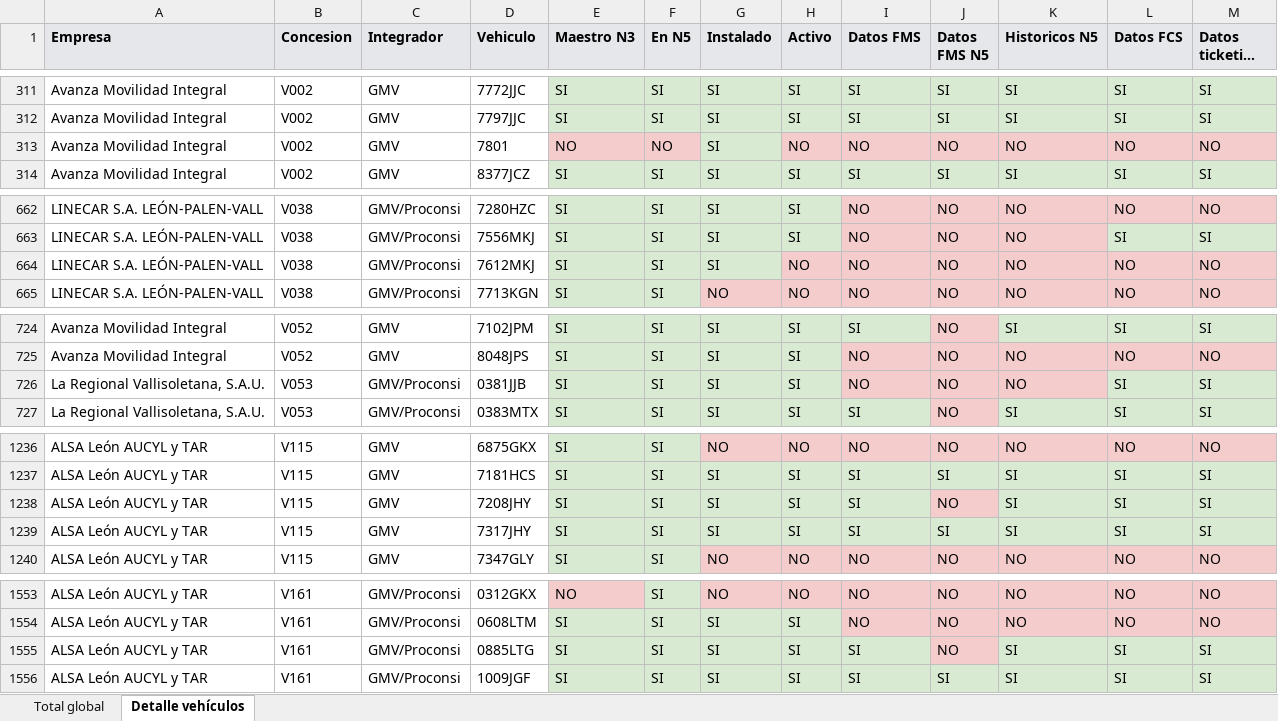
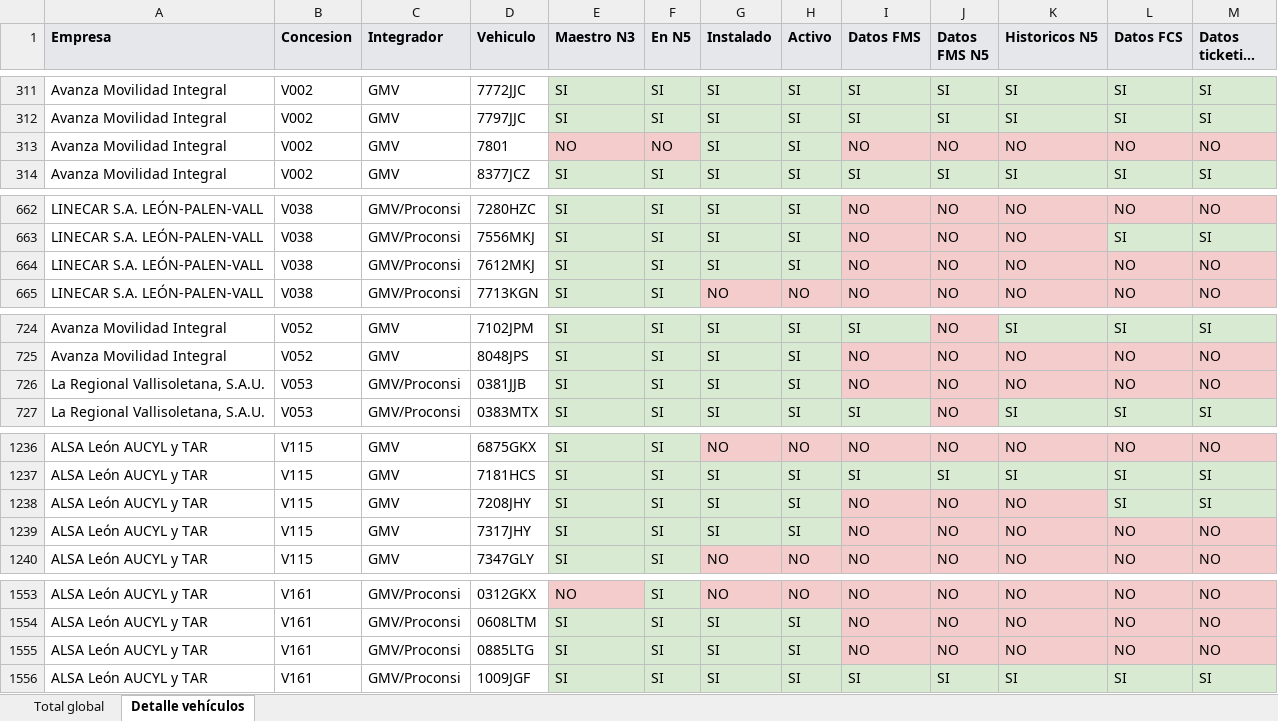
Before and after one commit to caumgmv/dashboard-jcyl, an Excel workbook: assets/mismatches-vehiculos.xlsx, sheet Detalle vehículos, drawn as a sheet; only a part is shown, gaps mark what is left out; long unchanged cells end in …; values as stored, in another font and other column widths than the file's, no borders; the diff covers the shown part only; the diff names each change by its address in the sheet, - before the commit and + after, or states it on an @@ line.

```diff
--- a/assets/mismatches-vehiculos.xlsx (sheet Detalle vehículos)
+++ b/assets/mismatches-vehiculos.xlsx (sheet Detalle vehículos)
-H313 (Activo): NO
+H313 (Activo): SI
-H313 fill: #F4CCCC
+H313 fill: #D9EAD3
-H664 (Activo): NO
+H664 (Activo): SI
-H664 fill: #F4CCCC
+H664 fill: #D9EAD3
-L726 (Datos FCS): SI
+L726 (Datos FCS): NO
-L726:M726 fill: #D9EAD3
+L726:M726 fill: #F4CCCC
-M726 (Datos ticketing N5): SI
+M726 (Datos ticketing N5): NO
-I1238:I1239 (Datos FMS): SI
+I1238:I1239 (Datos FMS): NO
-I1238 fill: #D9EAD3
+I1238 fill: #F4CCCC
-K1238:K1239 (Historicos N5): SI
+K1238:K1239 (Historicos N5): NO
-K1238 fill: #D9EAD3
+K1238 fill: #F4CCCC
-I1239:M1239 fill: #D9EAD3
+I1239:M1239 fill: #F4CCCC
-J1239 (Datos FMS N5): SI
+J1239 (Datos FMS N5): NO
-L1239 (Datos FCS): SI
+L1239 (Datos FCS): NO
-M1239 (Datos ticketing N5): SI
+M1239 (Datos ticketing N5): NO
-I1555 (Datos FMS): SI
+I1555 (Datos FMS): NO
-I1555 fill: #D9EAD3
+I1555 fill: #F4CCCC
-K1555 (Historicos N5): SI
+K1555 (Historicos N5): NO
-K1555:M1555 fill: #D9EAD3
+K1555:M1555 fill: #F4CCCC
-L1555 (Datos FCS): SI
+L1555 (Datos FCS): NO
-M1555 (Datos ticketing N5): SI
+M1555 (Datos ticketing N5): NO
```
Also changed, not shown: 3 edited cells and cell formats elsewhere in this sheet, sheet Total global, 7 other files.
